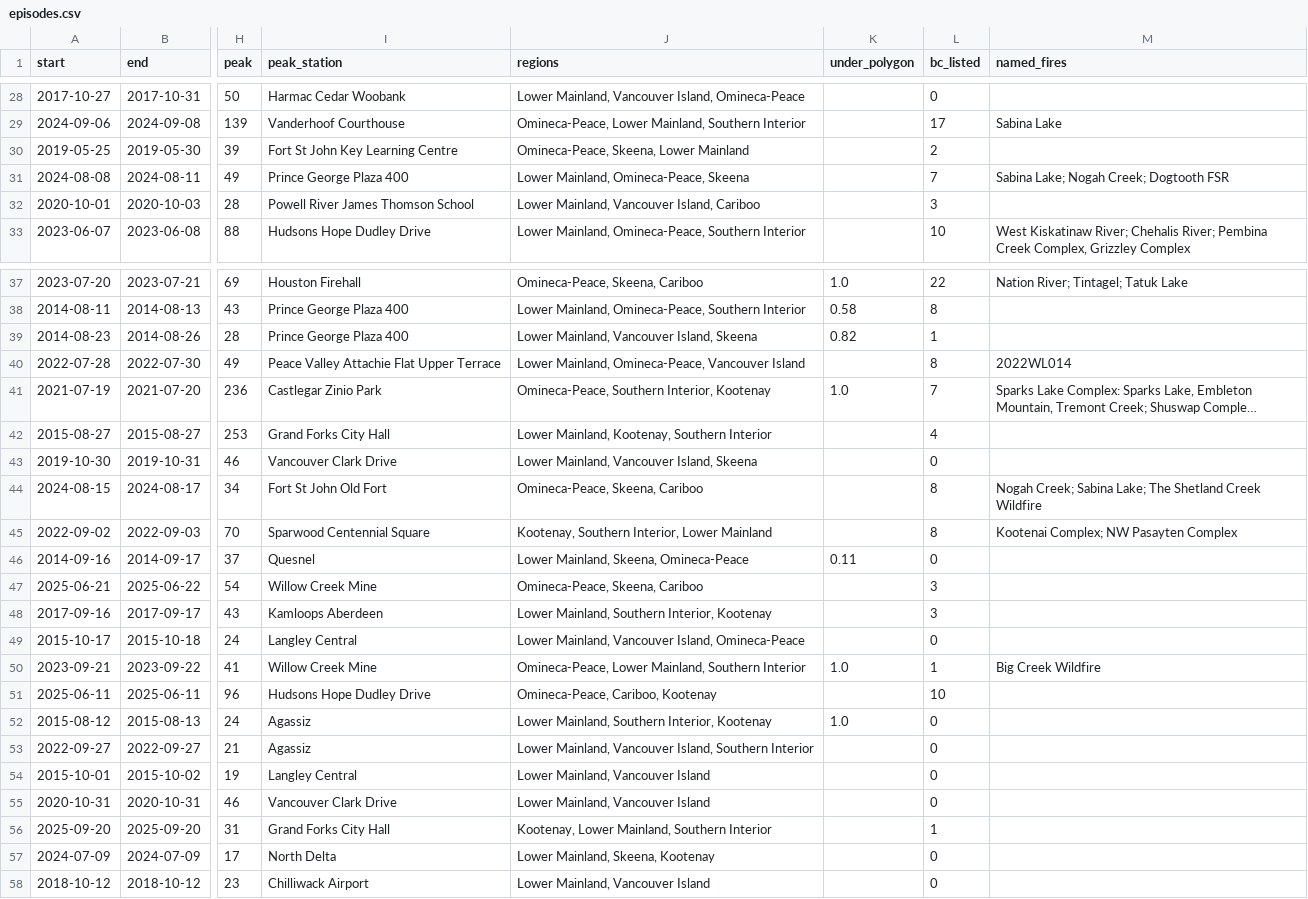
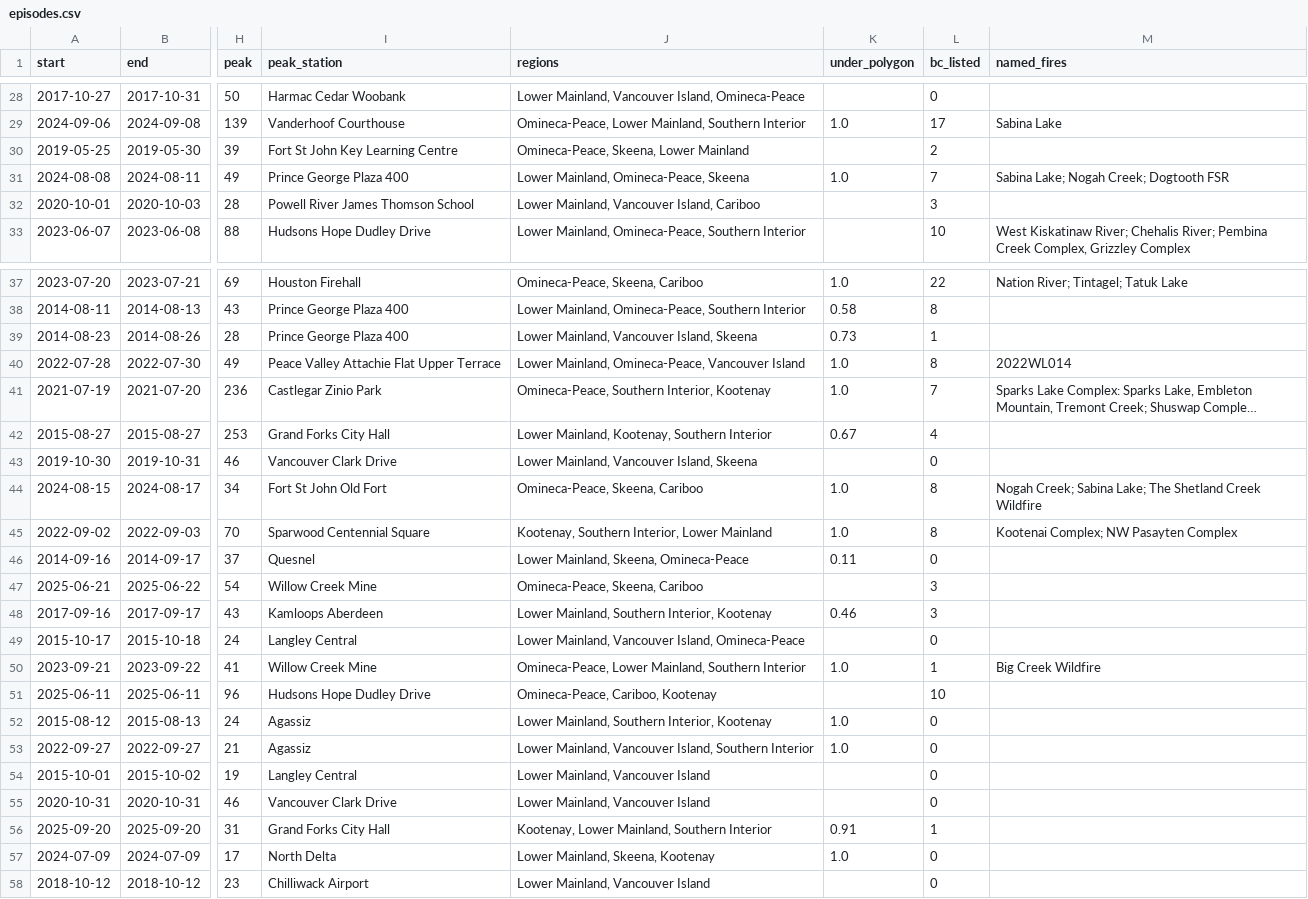
Before and after one commit to atamalfuzi/bc_wildfire_smoke, a CSV file: output/episodes.csv, drawn as a sheet; only a part is shown, gaps mark what is left out; long unchanged cells end in …; the diff covers the shown part only; the diff names each change by its address in the sheet, - before the commit and + after, or states it on an @@ line.

Commit message:
Use the full set of smoke polygons for the satellite check

```diff
--- a/output/episodes.csv
+++ b/output/episodes.csv
-K29 (under_polygon): (empty)
+K29 (under_polygon): 1.0
-K31 (under_polygon): (empty)
+K31 (under_polygon): 1.0
-K39 (under_polygon): 0.82
+K39 (under_polygon): 0.73
-K40 (under_polygon): (empty)
+K40 (under_polygon): 1.0
-K42 (under_polygon): (empty)
+K42 (under_polygon): 0.67
-K44:K45 (under_polygon): (empty)
+K44:K45 (under_polygon): 1.0
-K48 (under_polygon): (empty)
+K48 (under_polygon): 0.46
-K53 (under_polygon): (empty)
+K53 (under_polygon): 1.0
-K56 (under_polygon): (empty)
+K56 (under_polygon): 0.91
-K57 (under_polygon): (empty)
+K57 (under_polygon): 1.0
```
Also changed, not shown: 15 edited cells elsewhere in this file, output/validation.csv, 2 other files.
